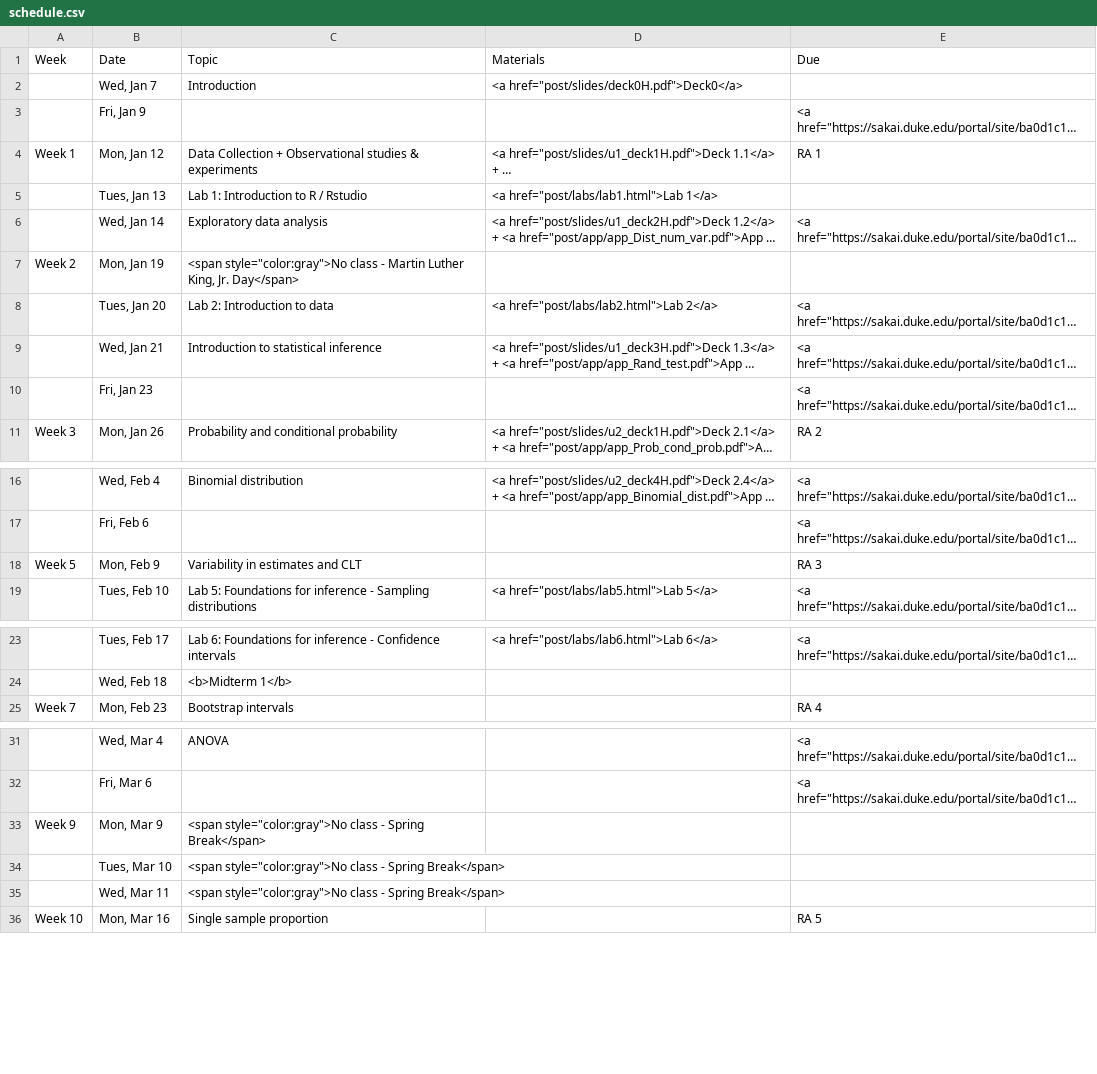
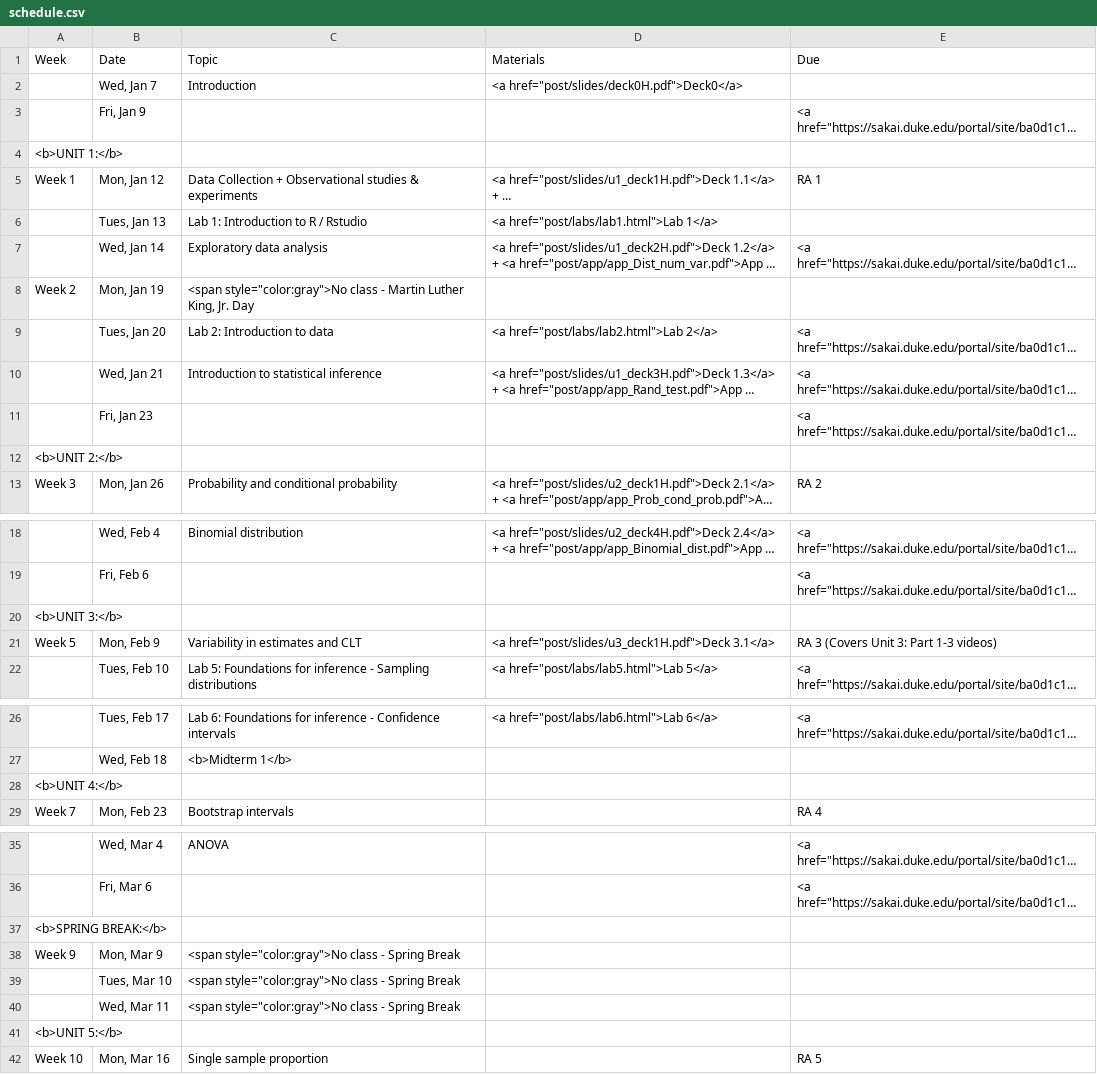
Before and after one commit to mine-cetinkaya-rundel/sta101_sp15, a CSV file: Sta101_S15_web/_csv/schedule.csv, drawn as a sheet; only a part is shown, gaps mark what is left out; long unchanged cells end in …; addresses are those after the commit; the diff covers the shown part only; the diff names each change by its address in the sheet, - before the commit and + after, or states it on an @@ line.

Commit message:
u3deck1

```diff
--- a/Sta101_S15_web/_csv/schedule.csv
+++ b/Sta101_S15_web/_csv/schedule.csv
+row 4: <b>UNIT 1:</b>
-C8 (Topic): …King, Jr. Day</span>
+C8 (Topic): …King, Jr. Day
+row 12: <b>UNIT 2:</b>
+row 20: <b>UNIT 3:</b>
-D21 (Materials): (empty)
+D21 (Materials): <a href="post/slides/u3_deck1H.pdf">Deck 3.1</a>
-E21 (Due): RA 3
+E21 (Due): RA 3 (Covers Unit 3: Part 1-3 videos)
+row 28: <b>UNIT 4:</b>
+row 37: <b>SPRING BREAK:</b>
-C38:C40 (Topic): …- Spring Break</span>
+C38:C40 (Topic): …- Spring Break
+row 41: <b>UNIT 5:</b>
```
Also changed, not shown: 3 added rows elsewhere in this file, 32 other files.
